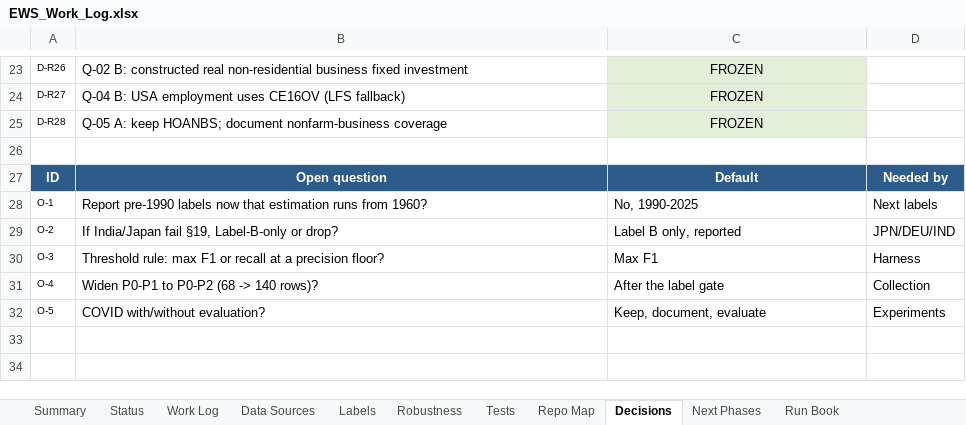
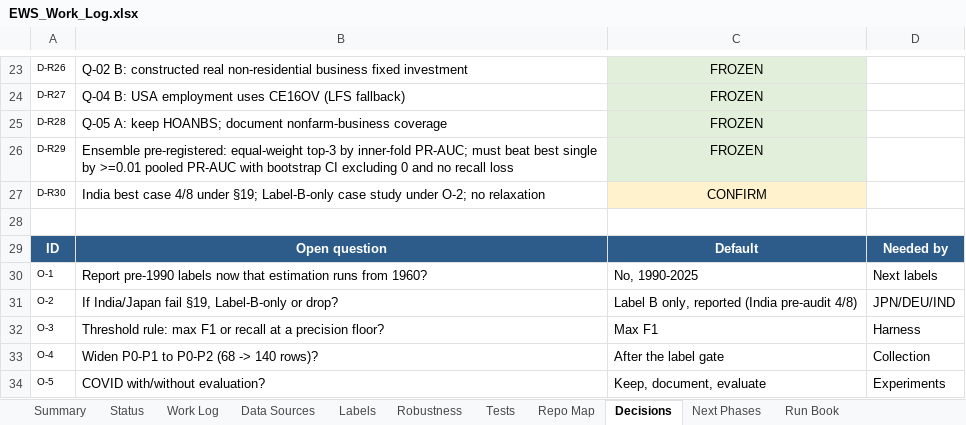
Before and after one commit to sathvikboina/recession-ews, an Excel workbook: EWS_Work_Log.xlsx, sheet Decisions, drawn as a sheet; only a part is shown, gaps mark what is left out; values as stored, in another font and other column widths than the file's, no borders; addresses are those after the commit; the diff names each change by its address in the sheet, - before the commit and + after, or states it on an @@ line.

Commit message:
Review 2026-11-05: pre-register ensemble, audit India, sign off v1 data fixes
- Align spec.py Q-02/Q-04/Q-05/Q-06 with the active decision log and add the 2026-11-05 USA sign-offs; regenerate the two decision CSVs.
- Pre-register the equal-weight top-3 ensemble and beat-the-best test in docs/PROPOSAL_ADDENDUM.md and BUILD_CONTRACT C-13.
- Audit India against the 6-of-8 gate: best case 4/8; Label-B-only under O-2, no relaxation.
- Remove the unsupported forecasting claim; describe a validated label until models are run.
- Split future work into four packages in docs/TEAM_PLAN.md, with owners, acceptance criteria and integration rules.
- Clarify 27 downloads + 3 derived; fix stale test counts and label done criteria.
- Add two regression tests (spec/log agreement and ensemble pre-registration); 32 tests pass.

```diff
--- a/EWS_Work_Log.xlsx (sheet Decisions)
+++ b/EWS_Work_Log.xlsx (sheet Decisions)
+row 26: D-R29 | Ensemble pre-registered: equal-weight top-3 by inner-fold PR-AUC; must beat best single by >=0.01 pooled PR-AUC with bootstrap CI excluding 0 and no recall loss | FROZEN
+row 27: D-R30 | India best case 4/8 under §19; Label-B-only case study under O-2; no relaxation | CONFIRM
-C31: Label B only, reported
+C31: Label B only, reported (India pre-audit 4/8)
```
Also changed, not shown: sheet Repo Map, sheet Summary, sheet Tests, sheet Work Log, sheet Next Phases, sheet Status, 1 more sheet, 16 other files.
